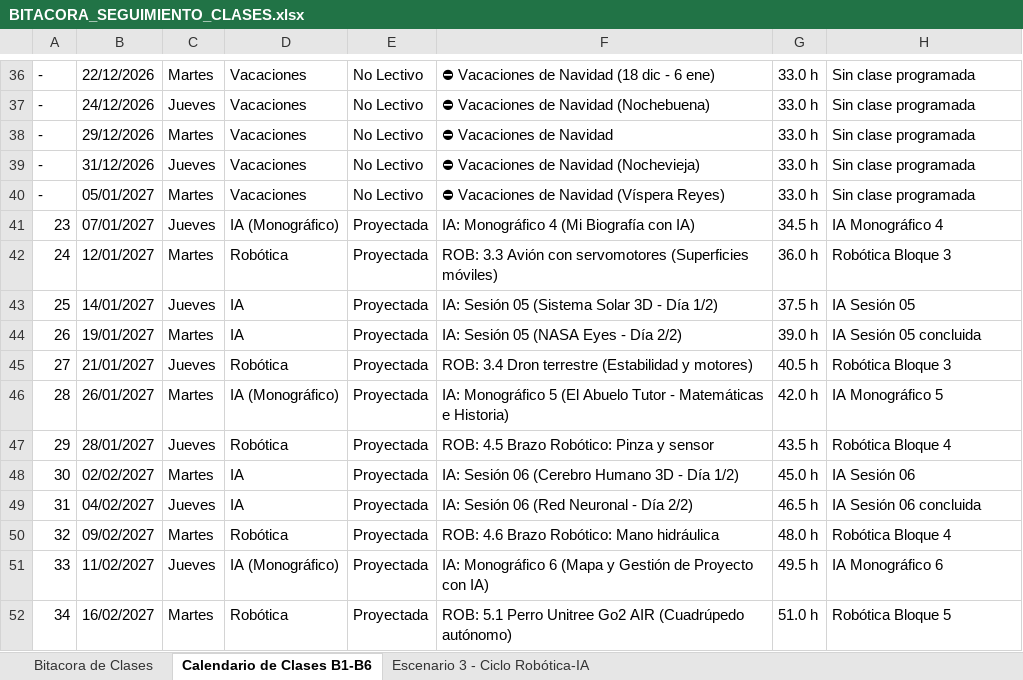
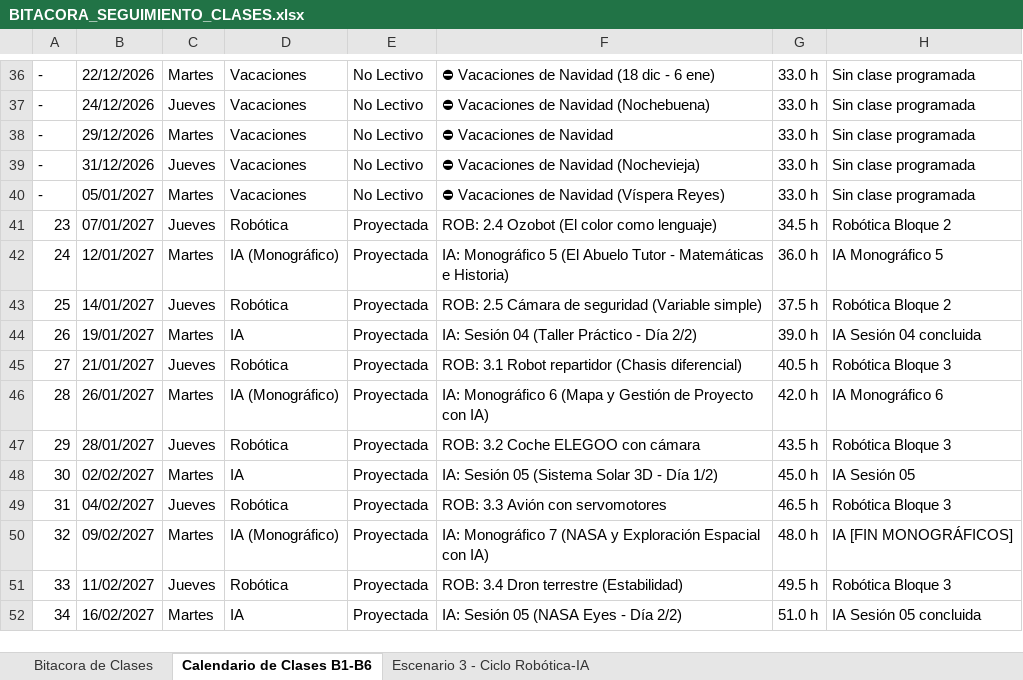
Before and after one commit to javiercursocorreo-gif/Curso-Robotica-IA-Comun, an Excel workbook: SEGUIMIENTO DEL CALENDARIO/BITACORA_SEGUIMIENTO_CLASES.xlsx, sheet Calendario de Clases B1-B6, drawn as a sheet; only a part is shown, gaps mark what is left out; values as stored, in another font and other column widths than the file's, no cell formats; the diff covers the shown part only; the diff names each change by its address in the sheet, - before the commit and + after, or states it on an @@ line.

Commit message:
feat(calendario): actualizar bitacora con clase 11 y nuevo Escenario 3 (ciclo de 4 pasos, Mono 2 el 19/11 y Mono 3 el 24/11)

```diff
--- a/SEGUIMIENTO DEL CALENDARIO/BITACORA_SEGUIMIENTO_CLASES.xlsx (sheet Calendario de Clases B1-B6)
+++ b/SEGUIMIENTO DEL CALENDARIO/BITACORA_SEGUIMIENTO_CLASES.xlsx (sheet Calendario de Clases B1-B6)
-D41: IA (Monográfico)
+D41: Robótica
-F41: IA: Monográfico 4 (Mi Biografía con IA)
+F41: ROB: 2.4 Ozobot (El color como lenguaje)
-H41: IA Monográfico 4
+H41: Robótica Bloque 2
-D42: Robótica
+D42: IA (Monográfico)
-F42: ROB: 3.3 Avión con servomotores (Superficies móviles)
+F42: IA: Monográfico 5 (El Abuelo Tutor - Matemáticas e Historia)
-H42: Robótica Bloque 3
+H42: IA Monográfico 5
-D43: IA
+D43: Robótica
-F43: IA: Sesión 05 (Sistema Solar 3D - Día 1/2)
+F43: ROB: 2.5 Cámara de seguridad (Variable simple)
-H43: IA Sesión 05
+H43: Robótica Bloque 2
-F44: IA: Sesión 05 (NASA Eyes - Día 2/2)
+F44: IA: Sesión 04 (Taller Práctico - Día 2/2)
-H44: IA Sesión 05 concluida
+H44: IA Sesión 04 concluida
-F45: ROB: 3.4 Dron terrestre (Estabilidad y motores)
+F45: ROB: 3.1 Robot repartidor (Chasis diferencial)
-F46: IA: Monográfico 5 (El Abuelo Tutor - Matemáticas e Historia)
+F46: IA: Monográfico 6 (Mapa y Gestión de Proyecto con IA)
-H46: IA Monográfico 5
+H46: IA Monográfico 6
-F47: ROB: 4.5 Brazo Robótico: Pinza y sensor
+F47: ROB: 3.2 Coche ELEGOO con cámara
-H47: Robótica Bloque 4
+H47: Robótica Bloque 3
-F48: IA: Sesión 06 (Cerebro Humano 3D - Día 1/2)
+F48: IA: Sesión 05 (Sistema Solar 3D - Día 1/2)
-H48: IA Sesión 06
+H48: IA Sesión 05
-D49: IA
+D49: Robótica
-F49: IA: Sesión 06 (Red Neuronal - Día 2/2)
+F49: ROB: 3.3 Avión con servomotores
-H49: IA Sesión 06 concluida
+H49: Robótica Bloque 3
-D50: Robótica
+D50: IA (Monográfico)
-F50: ROB: 4.6 Brazo Robótico: Mano hidráulica
+F50: IA: Monográfico 7 (NASA y Exploración Espacial con IA)
-H50: Robótica Bloque 4
+H50: IA [FIN MONOGRÁFICOS]
-D51: IA (Monográfico)
+D51: Robótica
-F51: IA: Monográfico 6 (Mapa y Gestión de Proyecto con IA)
+F51: ROB: 3.4 Dron terrestre (Estabilidad)
-H51: IA Monográfico 6
+H51: Robótica Bloque 3
-D52: Robótica
+D52: IA
-F52: ROB: 5.1 Perro Unitree Go2 AIR (Cuadrúpedo autónomo)
+F52: IA: Sesión 05 (NASA Eyes - Día 2/2)
-H52: Robótica Bloque 5
+H52: IA Sesión 05 concluida
```
Also changed, not shown: 95 edited cells elsewhere in this sheet, sheet Escenario 3 - Ciclo Robótica-IA, sheet Bitacora de Clases, cell formats, 2 other files.
